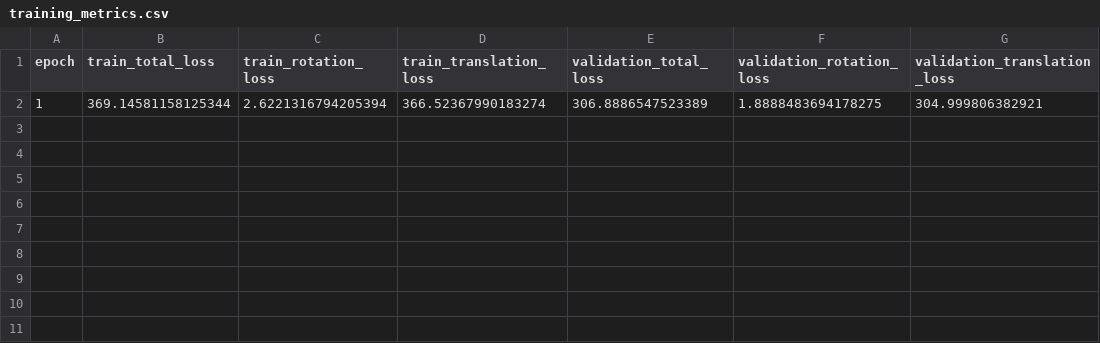
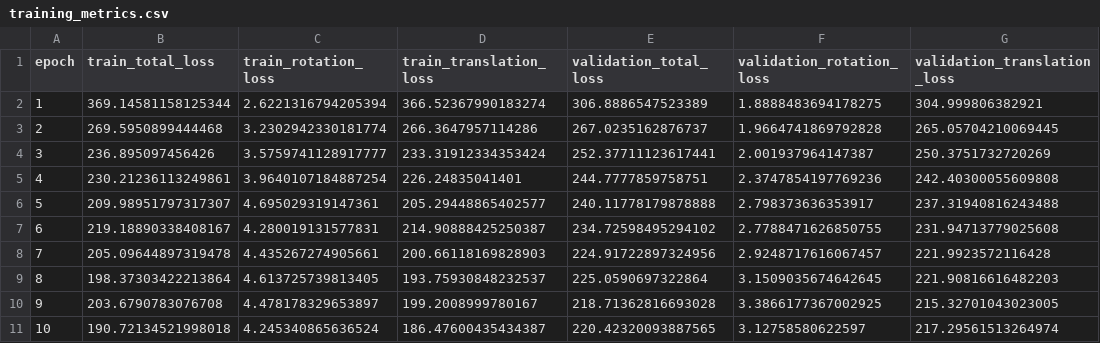
Before and after one commit to NatalyHofkamp/TPF_Vision_Avanzada, a CSV file: reports/fold1/training_metrics.csv, drawn as a sheet; the diff names each change by its address in the sheet, - before the commit and + after, or states it on an @@ line.

```diff
--- a/reports/fold1/training_metrics.csv
+++ b/reports/fold1/training_metrics.csv
+row 3: 2 | 269.5950899444468 | 3.2302942330181774 | 266.3647957114286 | 267.0235162876737 | 1.9664741869792828 | 265.05704210069445
+row 4: 3 | 236.895097456426 | 3.5759741128917777 | 233.31912334353424 | 252.37711123617441 | 2.001937964147387 | 250.3751732720269
+row 5: 4 | 230.21236113249861 | 3.9640107184887254 | 226.24835041401 | 244.7777859758751 | 2.3747854197769236 | 242.40300055609808
+row 6: 5 | 209.98951797317307 | 4.695029319147361 | 205.29448865402577 | 240.11778179878888 | 2.798373636353917 | 237.31940816243488
+row 7: 6 | 219.18890338408167 | 4.280019131577831 | 214.90888425250387 | 234.72598495294102 | 2.7788471626850755 | 231.94713779025608
+row 8: 7 | 205.09644897319478 | 4.435267274905661 | 200.66118169828903 | 224.91722897324956 | 2.9248717616067457 | 221.9923572116428
+row 9: 8 | 198.37303422213864 | 4.613725739813405 | 193.75930848232537 | 225.0590697322864 | 3.1509035674642645 | 221.90816616482203
+row 10: 9 | 203.6790783076708 | 4.478178329653897 | 199.2008999780167 | 218.71362816693028 | 3.3866177367002925 | 215.32701043023005
+row 11: 10 | 190.72134521998018 | 4.245340865636524 | 186.47600435434387 | 220.42320093887565 | 3.12758580622597 | 217.29561513264974
```
Also changed, not shown: 13 other files.
